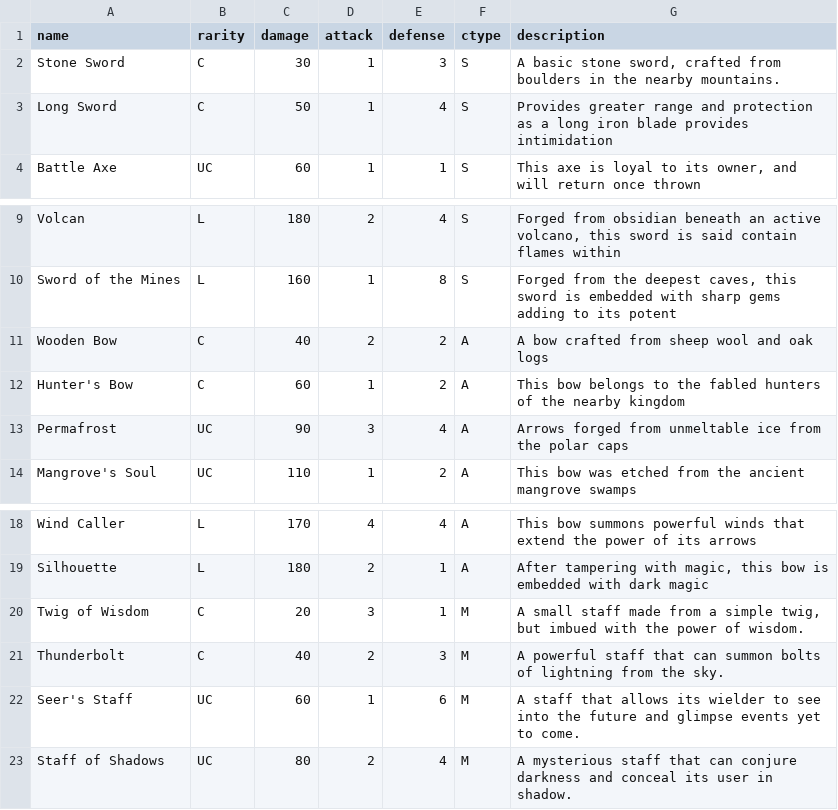
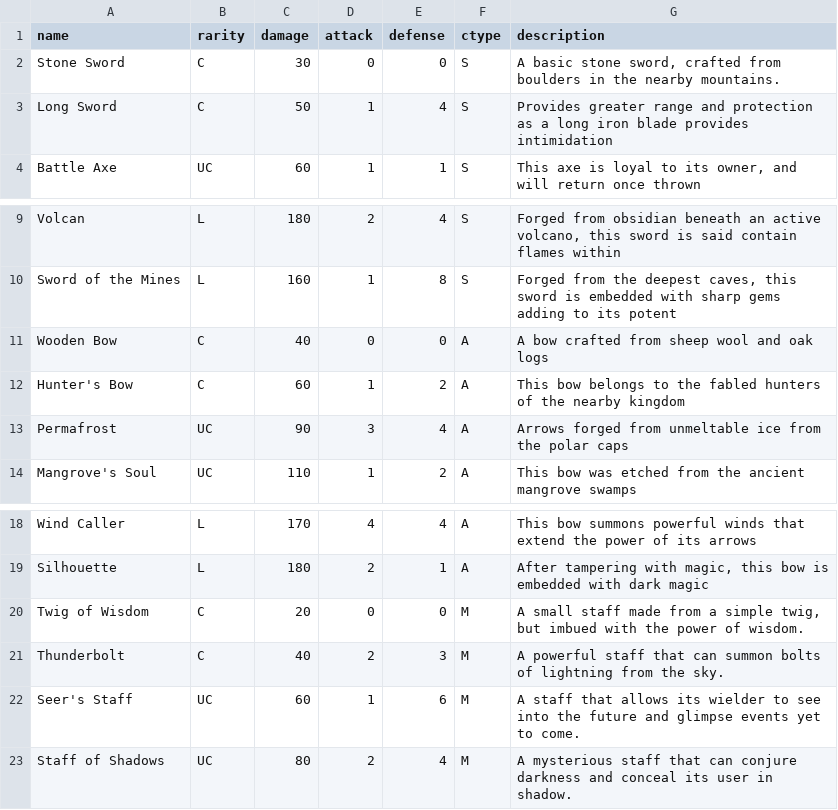
Before and after one commit to Isaac-r1/PortalRPG, a CSV file: CSV & TXT Files/Book1.csv, drawn as a sheet; only a part is shown, gaps mark what is left out.

Commit message:
defense and attack status updates

```diff
--- a/CSV & TXT Files/Book1.csv
+++ b/CSV & TXT Files/Book1.csv
@@ -1,3 +1,3 @@
 name,rarity,damage,attack,defense,ctype,description
-Stone Sword,C,30,1,3,S,"A basic stone sword, crafted from boulders in the nearby mountains."
+Stone Sword,C,30,0,0,S,"A basic stone sword, crafted from boulders in the nearby mountains."
 Long Sword,C,50,1,4,S,Provides greater range and protection as a long iron blade provides intimidation
@@ -10,3 +10,3 @@ Volcan,L,180,2,4,S,"Forged from obsidian beneath an active volcano, this sword i
 Sword of the Mines,L,160,1,8,S,"Forged from the deepest caves, this sword is embedded with sharp gems adding to its potent"
-Wooden Bow,C,40,2,2,A,A bow crafted from sheep wool and oak logs
+Wooden Bow,C,40,0,0,A,A bow crafted from sheep wool and oak logs
 Hunter's Bow,C,60,1,2,A,This bow belongs to the fabled hunters of the nearby kingdom
@@ -19,3 +19,3 @@ Wind Caller,L,170,4,4,A,This bow summons powerful winds that extend the power of
 Silhouette,L,180,2,1,A,"After tampering with magic, this bow is embedded with dark magic"
-Twig of Wisdom,C,20,3,1,M,"A small staff made from a simple twig, but imbued with the power of wisdom."
+Twig of Wisdom,C,20,0,0,M,"A small staff made from a simple twig, but imbued with the power of wisdom."
 Thunderbolt,C,40,2,3,M,A powerful staff that can summon bolts of lightning from the sky.
```
Also changed, not shown: 11 other files.
